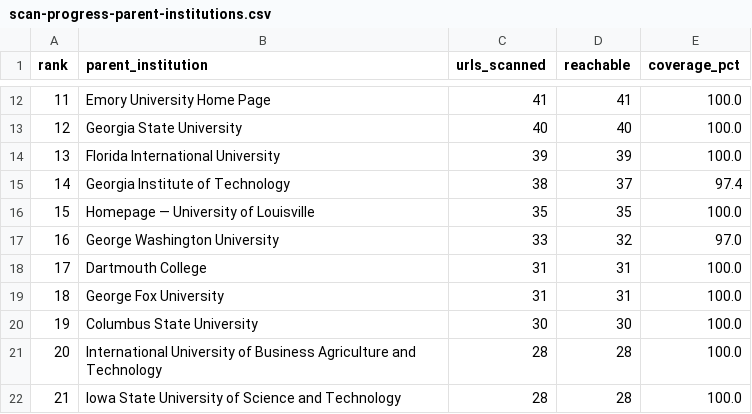
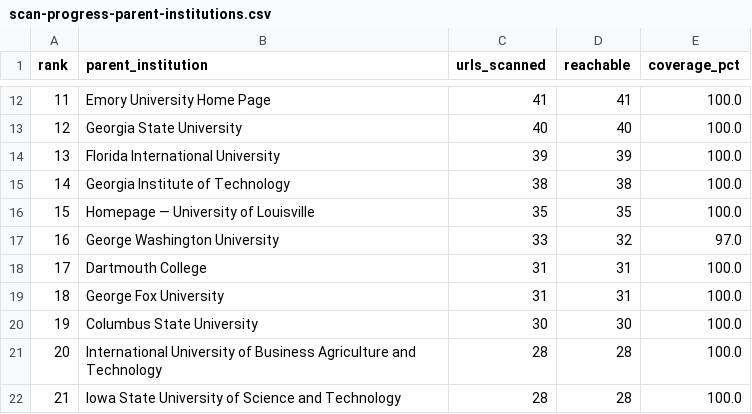
Before and after one commit to mgifford/edu-scans, a CSV file: docs/scan-progress-parent-institutions.csv, drawn as a sheet; only a part is shown, gaps mark what is left out.

```diff
--- a/docs/scan-progress-parent-institutions.csv
+++ b/docs/scan-progress-parent-institutions.csv
@@ -14,3 +14,3 @@
 13,Florida International University,39,39,100.0
-14,Georgia Institute of Technology,38,37,97.4
+14,Georgia Institute of Technology,38,38,100.0
 15,Homepage — University of Louisville,35,35,100.0
```
Also changed, not shown: 11 other files.
